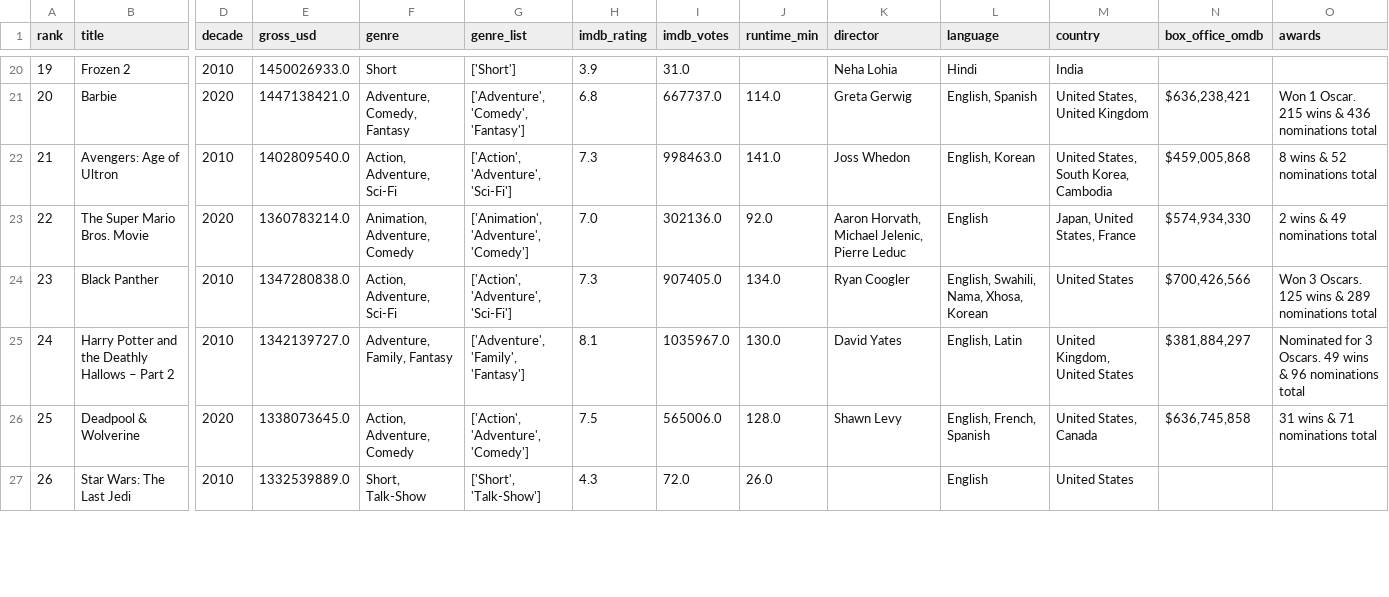
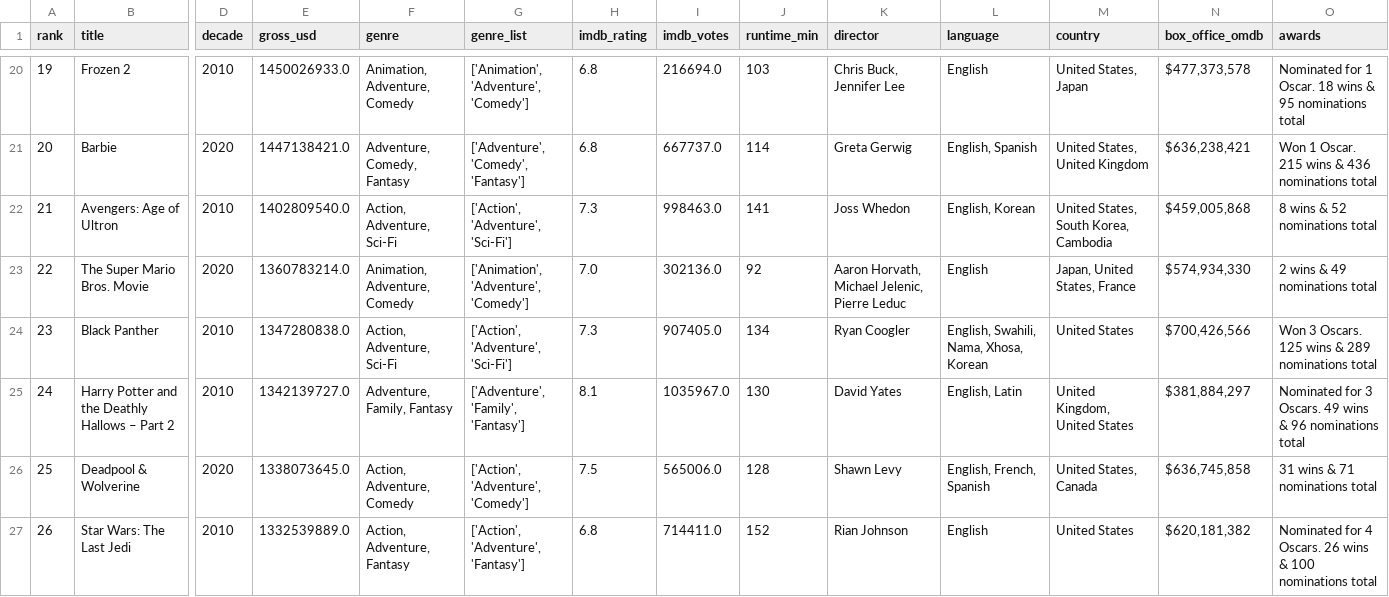
Before and after one commit to RevaBhalodia/CodeAlpha-Movie-Analytics, a CSV file: WebScrapping/data/movies_clean.csv, drawn as a sheet; only a part is shown, gaps mark what is left out; the diff covers the shown part only; the diff names each change by its address in the sheet, - before the commit and + after, or states it on an @@ line.

```diff
--- a/WebScrapping/data/movies_clean.csv
+++ b/WebScrapping/data/movies_clean.csv
-F20 (genre): Short
+F20 (genre): Animation, Adventure, Comedy
-G20 (genre_list): ['Short']
+G20 (genre_list): ['Animation', 'Adventure', 'Comedy']
-H20 (imdb_rating): 3.9
+H20 (imdb_rating): 6.8
-I20 (imdb_votes): 31.0
+I20 (imdb_votes): 216694.0
-J20 (runtime_min): (empty)
+J20 (runtime_min): 103
-K20 (director): Neha Lohia
+K20 (director): Chris Buck, Jennifer Lee
-L20 (language): Hindi
+L20 (language): English
-M20 (country): India
+M20 (country): United States, Japan
-N20 (box_office_omdb): (empty)
+N20 (box_office_omdb): $477,373,578
-O20 (awards): (empty)
+O20 (awards): Nominated for 1 Oscar. 18 wins & 95 nominations total
-J21 (runtime_min): 114.0
+J21 (runtime_min): 114
-J22 (runtime_min): 141.0
+J22 (runtime_min): 141
-J23 (runtime_min): 92.0
+J23 (runtime_min): 92
-J24 (runtime_min): 134.0
+J24 (runtime_min): 134
-J25 (runtime_min): 130.0
+J25 (runtime_min): 130
-J26 (runtime_min): 128.0
+J26 (runtime_min): 128
-F27 (genre): Short, Talk-Show
+F27 (genre): Action, Adventure, Fantasy
-G27 (genre_list): ['Short', 'Talk-Show']
+G27 (genre_list): ['Action', 'Adventure', 'Fantasy']
-H27 (imdb_rating): 4.3
+H27 (imdb_rating): 6.8
-I27 (imdb_votes): 72.0
+I27 (imdb_votes): 714411.0
-J27 (runtime_min): 26.0
+J27 (runtime_min): 152
-K27 (director): (empty)
+K27 (director): Rian Johnson
-N27 (box_office_omdb): (empty)
+N27 (box_office_omdb): $620,181,382
-O27 (awards): (empty)
+O27 (awards): Nominated for 4 Oscars. 26 wins & 100 nominations total
```
Also changed, not shown: 1 added row, 1 removed row and 64 edited cells elsewhere in this file, WebScrapping/data/movies_raw.csv, 2 other files.
